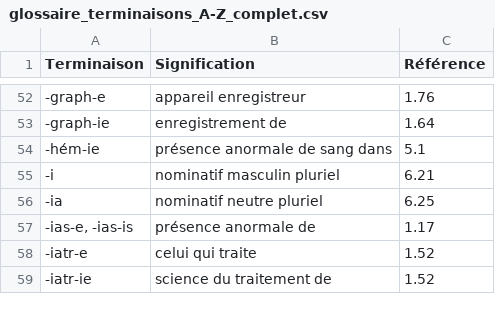
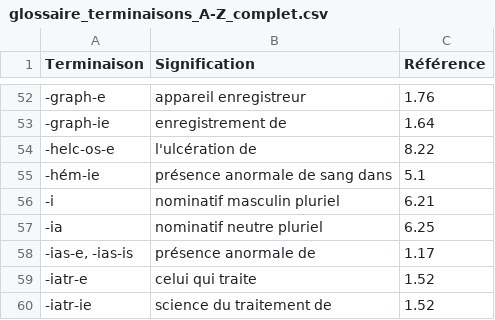
Before and after one commit to DarkIshin/Glossaire, a CSV file: glossaire_terminaisons_A-Z_complet.csv, drawn as a sheet; only a part is shown, gaps mark what is left out.

Commit message:
Update glossaire_terminaisons_A-Z_complet.csv

```diff
--- a/glossaire_terminaisons_A-Z_complet.csv
+++ b/glossaire_terminaisons_A-Z_complet.csv
@@ -53,2 +53,3 @@
 -graph-ie,enregistrement de,1.64
+-helc-os-e,l'ulcération de,8.22
 -hém-ie,présence anormale de sang dans,5.1
```
